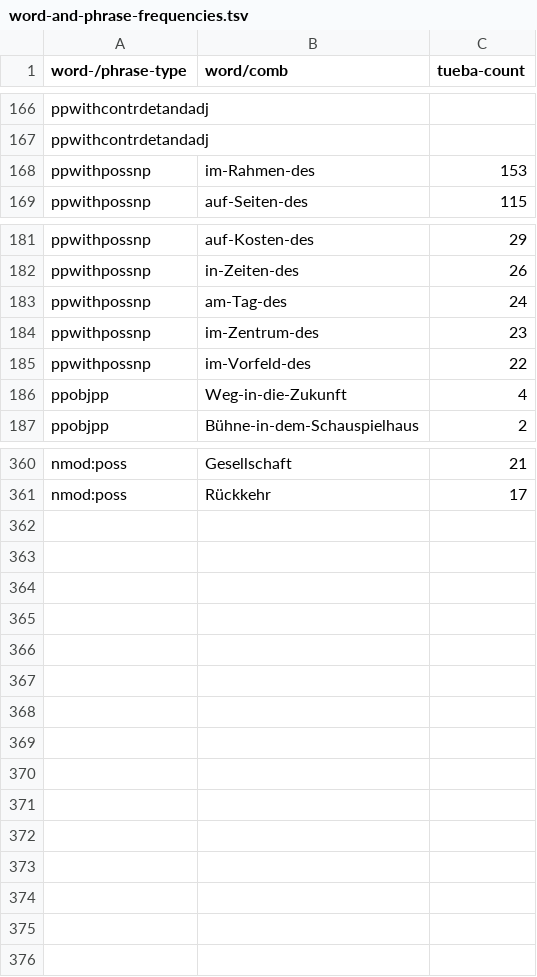
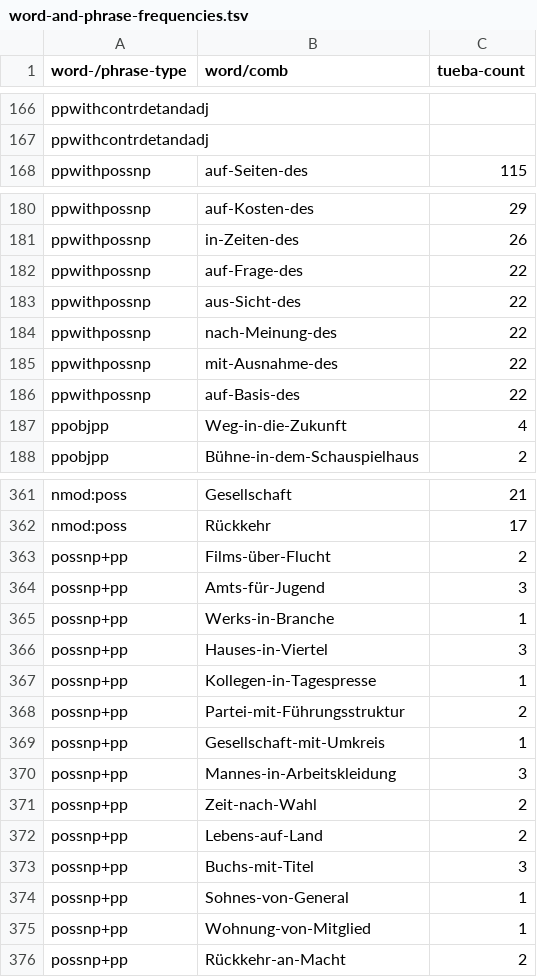
Before and after one commit to DiveFish/PPATS, a TSV file: material/word-and-phrase-frequencies.tsv, drawn as a sheet; only a part is shown, gaps mark what is left out.

```diff
--- a/material/word-and-phrase-frequencies.tsv
+++ b/material/word-and-phrase-frequencies.tsv
@@ -167,3 +167,2 @@ ppwithcontrdetandadj
 ppwithcontrdetandadj
-ppwithpossnp	im-Rahmen-des	153
 ppwithpossnp	auf-Seiten-des	115
@@ -182,5 +181,7 @@ ppwithpossnp	auf-Kosten-des	29
 ppwithpossnp	in-Zeiten-des	26
-ppwithpossnp	am-Tag-des	24
-ppwithpossnp	im-Zentrum-des	23
-ppwithpossnp	im-Vorfeld-des	22
+ppwithpossnp	auf-Frage-des	22
+ppwithpossnp	aus-Sicht-des	22
+ppwithpossnp	nach-Meinung-des	22
+ppwithpossnp	mit-Ausnahme-des	22
+ppwithpossnp	auf-Basis-des	22
 ppobjpp	Weg-in-die-Zukunft	4
@@ -361 +362,15 @@ nmod:poss	Gesellschaft	21
 nmod:poss	Rückkehr	17
+possnp+pp	Films-über-Flucht	2
+possnp+pp	Amts-für-Jugend	3
+possnp+pp	Werks-in-Branche	1
+possnp+pp	Hauses-in-Viertel	3
+possnp+pp	Kollegen-in-Tagespresse	1
+possnp+pp	Partei-mit-Führungsstruktur	2
+possnp+pp	Gesellschaft-mit-Umkreis	1
+possnp+pp	Mannes-in-Arbeitskleidung	3
+possnp+pp	Zeit-nach-Wahl	2
+possnp+pp	Lebens-auf-Land	2
+possnp+pp	Buchs-mit-Titel	3
+possnp+pp	Sohnes-von-General	1
+possnp+pp	Wohnung-von-Mitglied	1
+possnp+pp	Rückkehr-an-Macht	2
```
Also changed, not shown: material/pp-test-suite.tsv.
